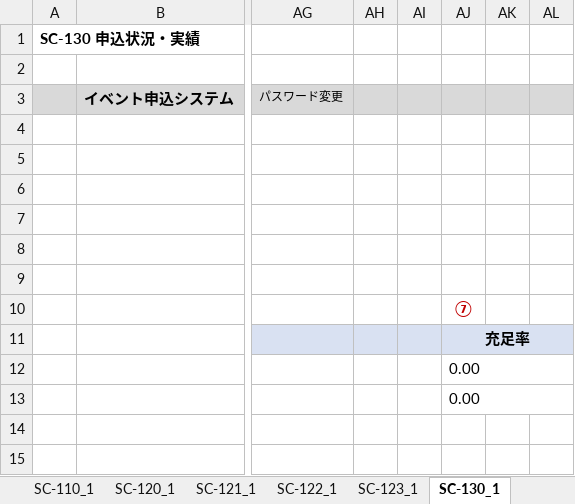
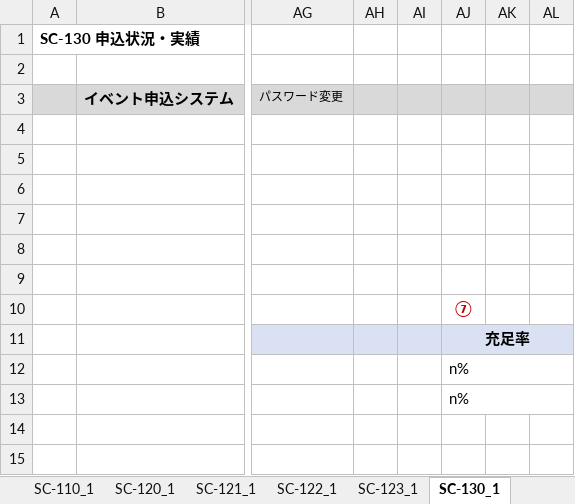
Before and after one commit to sasaki111111/event-application-system, an Excel workbook: docs/20_基本設計/21_画面イメージ.xlsx, sheet SC-130_1, drawn as a sheet; only a part is shown, gaps mark what is left out; values as stored, in another font and other column widths than the file's, no borders; the diff names each change by its address in the sheet, - before the commit and + after, or states it on an @@ line.

```diff
--- a/docs/20_基本設計/21_画面イメージ.xlsx (sheet SC-130_1)
+++ b/docs/20_基本設計/21_画面イメージ.xlsx (sheet SC-130_1)
-AJ12:AJ13: 0.00
+AJ12:AJ13: n%
```
Also changed, not shown: 3 other files.
